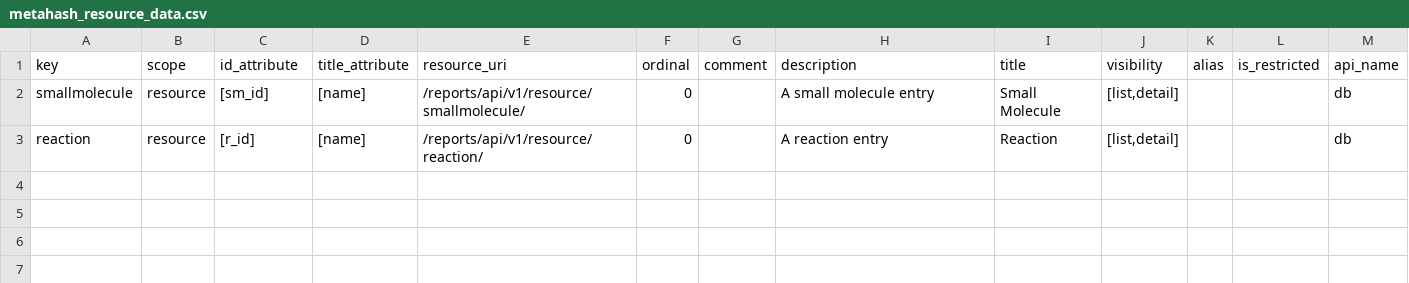
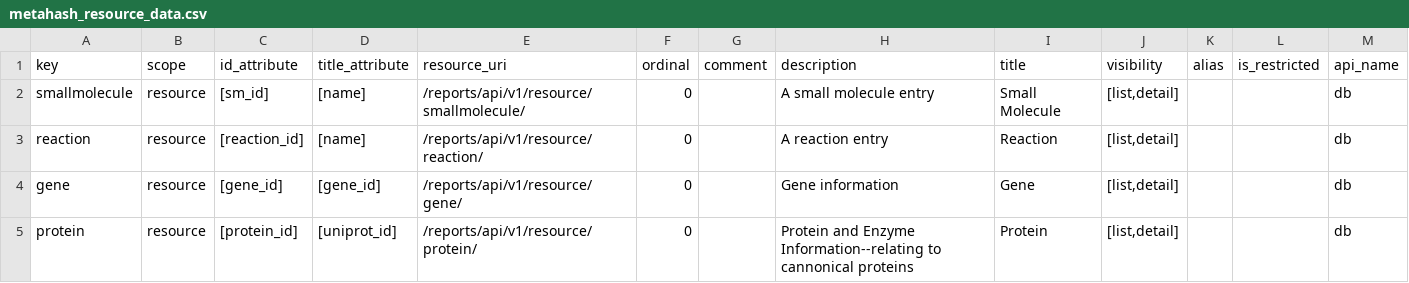
Before and after one commit to PerlJam/1KM, a CSV file: db/static/api_init/metahash_resource_data.csv, drawn as a sheet.

Commit message:
add preliminaray gene, protein models

```diff
--- a/db/static/api_init/metahash_resource_data.csv
+++ b/db/static/api_init/metahash_resource_data.csv
@@ -2,2 +2,4 @@ key,scope,id_attribute,title_attribute,resource_uri,ordinal,comment,description,
 smallmolecule,resource,[sm_id],[name],/reports/api/v1/resource/smallmolecule/,0,,"A small molecule entry","Small Molecule","[list,detail]",,,db
-reaction,resource,[r_id],[name],/reports/api/v1/resource/reaction/,0,,"A reaction entry",Reaction,"[list,detail]",,,db
+reaction,resource,[reaction_id],[name],/reports/api/v1/resource/reaction/,0,,"A reaction entry",Reaction,"[list,detail]",,,db
+gene,resource,[gene_id],[gene_id],/reports/api/v1/resource/gene/,0,,"Gene information",Gene,"[list,detail]",,,db
+protein,resource,[protein_id],[uniprot_id],/reports/api/v1/resource/protein/,0,,"Protein and Enzyme Information--relating to cannonical proteins",Protein,"[list,detail]",,,db
```
Also changed, not shown: db/static/api_init/metahash_fields_reaction.csv, 8 other files.
